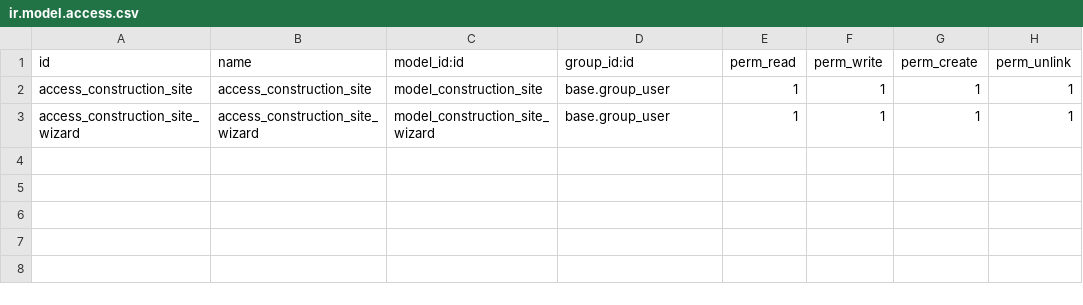
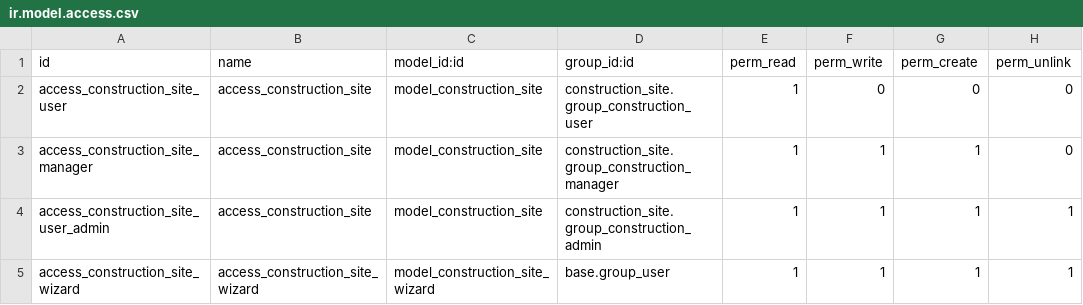
Before and after one commit to shahil-chauhan/custom_addons, a CSV file: construction_site/security/ir.model.access.csv, drawn as a sheet.

Commit message:
[UPDATE] add access rights and groups

```diff
--- a/construction_site/security/ir.model.access.csv
+++ b/construction_site/security/ir.model.access.csv
@@ -1,3 +1,5 @@
 id,name,model_id:id,group_id:id,perm_read,perm_write,perm_create,perm_unlink
-access_construction_site,access_construction_site,model_construction_site,base.group_user,1,1,1,1
+access_construction_site_user,access_construction_site,model_construction_site,construction_site.group_construction_user,1,0,0,0
+access_construction_site_manager,access_construction_site,model_construction_site,construction_site.group_construction_manager,1,1,1,0
+access_construction_site_user_admin,access_construction_site,model_construction_site,construction_site.group_construction_admin,1,1,1,1
 access_construction_site_wizard,access_construction_site_wizard,model_construction_site_wizard,base.group_user,1,1,1,1
```
Also changed, not shown: 2 other files.
